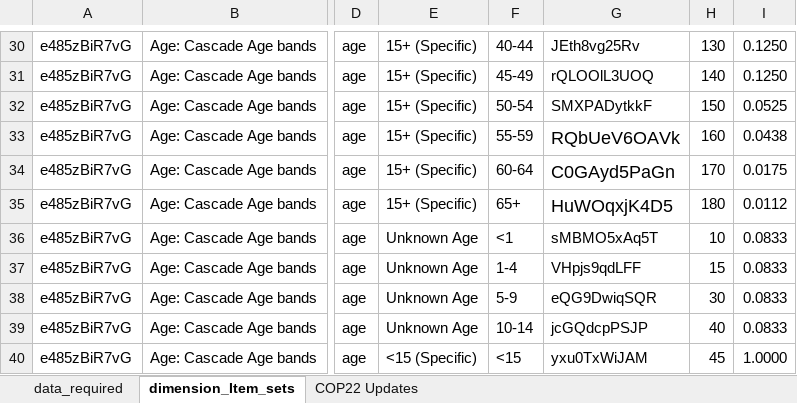
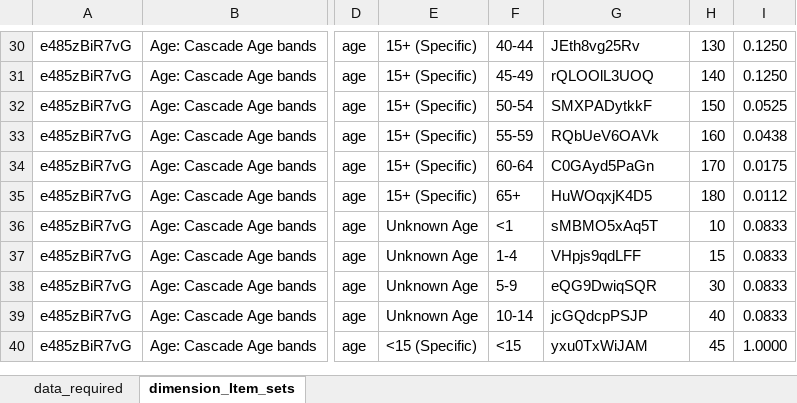
Before and after one commit to pepfar-datim/data-pack-commons, an Excel workbook: data-raw/model_calculations/model_calculations.xlsx, sheet dimension_Item_sets, drawn as a sheet; only a part is shown, gaps mark what is left out; values as stored, in another font and other column widths than the file's, no borders; the diff covers the shown part only; the diff names each change by its address in the sheet, - before the commit and + after, or states it on an @@ line.

```diff
--- a/data-raw/model_calculations/model_calculations.xlsx (sheet dimension_Item_sets)
+++ b/data-raw/model_calculations/model_calculations.xlsx (sheet dimension_Item_sets)
-sheet tab: COP22 Updates
@@ G33:G35 text size: smaller @@
```
Also changed, not shown: cell formats elsewhere in this sheet, sheet data_required.
